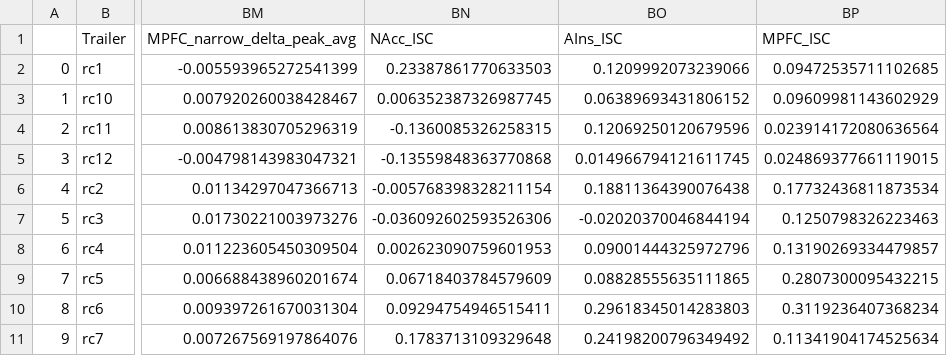
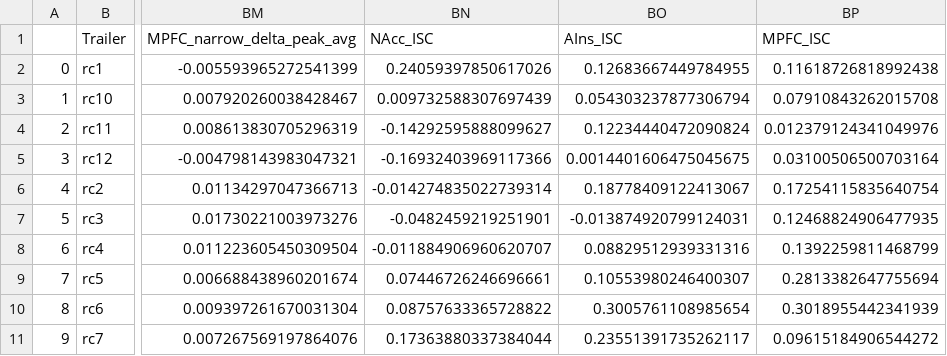
Before and after one commit to LuisA00/RM_Thesis_Neuroforecasting, a CSV file: ProcessedData/AllSubs_NeuralActivation_Aggregate.csv, drawn as a sheet; only a part is shown, gaps mark what is left out; the diff covers the shown part only; the diff names each change by its address in the sheet, - before the commit and + after, or states it on an @@ line.

```diff
--- a/ProcessedData/AllSubs_NeuralActivation_Aggregate.csv
+++ b/ProcessedData/AllSubs_NeuralActivation_Aggregate.csv
-BN2 (NAcc_ISC): 0.23387861770633503
+BN2 (NAcc_ISC): 0.24059397850617026
-BO2 (AIns_ISC): 0.1209992073239066
+BO2 (AIns_ISC): 0.12683667449784955
-BP2 (MPFC_ISC): 0.09472535711102685
+BP2 (MPFC_ISC): 0.11618726818992438
-BN3 (NAcc_ISC): 0.006352387326987745
+BN3 (NAcc_ISC): 0.009732588307697439
-BO3 (AIns_ISC): 0.06389693431806152
+BO3 (AIns_ISC): 0.054303237877306794
-BP3 (MPFC_ISC): 0.09609981143602929
+BP3 (MPFC_ISC): 0.07910843262015708
-BN4 (NAcc_ISC): -0.1360085326258315
+BN4 (NAcc_ISC): -0.14292595888099627
-BO4 (AIns_ISC): 0.12069250120679596
+BO4 (AIns_ISC): 0.12234440472090824
-BP4 (MPFC_ISC): 0.023914172080636564
+BP4 (MPFC_ISC): 0.012379124341049976
-BN5 (NAcc_ISC): -0.13559848363770868
+BN5 (NAcc_ISC): -0.16932403969117366
-BO5 (AIns_ISC): 0.014966794121611745
+BO5 (AIns_ISC): 0.0014401606475045675
-BP5 (MPFC_ISC): 0.024869377661119015
+BP5 (MPFC_ISC): 0.03100506500703164
-BN6 (NAcc_ISC): -0.005768398328211154
+BN6 (NAcc_ISC): -0.014274835022739314
-BO6 (AIns_ISC): 0.18811364390076438
+BO6 (AIns_ISC): 0.18778409122413067
-BP6 (MPFC_ISC): 0.17732436811873534
+BP6 (MPFC_ISC): 0.17254115835640754
-BN7 (NAcc_ISC): -0.036092602593526306
+BN7 (NAcc_ISC): -0.0482459219251901
-BO7 (AIns_ISC): -0.02020370046844194
+BO7 (AIns_ISC): -0.013874920799124031
-BP7 (MPFC_ISC): 0.1250798326223463
+BP7 (MPFC_ISC): 0.12468824906477935
-BN8 (NAcc_ISC): 0.002623090759601953
+BN8 (NAcc_ISC): -0.011884906960620707
-BO8 (AIns_ISC): 0.09001444325972796
+BO8 (AIns_ISC): 0.08829512939331316
-BP8 (MPFC_ISC): 0.13190269334479857
+BP8 (MPFC_ISC): 0.1392259811468799
-BN9 (NAcc_ISC): 0.06718403784579609
+BN9 (NAcc_ISC): 0.07446726246696661
-BO9 (AIns_ISC): 0.08828555635111865
+BO9 (AIns_ISC): 0.10553980246400307
-BP9 (MPFC_ISC): 0.2807300095432215
+BP9 (MPFC_ISC): 0.2813382647755694
-BN10 (NAcc_ISC): 0.09294754946515411
+BN10 (NAcc_ISC): 0.08757633365728822
-BO10 (AIns_ISC): 0.29618345014283803
+BO10 (AIns_ISC): 0.3005761108985654
-BP10 (MPFC_ISC): 0.3119236407368234
+BP10 (MPFC_ISC): 0.3018955442341939
-BN11 (NAcc_ISC): 0.1783713109329648
+BN11 (NAcc_ISC): 0.17363880337384044
-BO11 (AIns_ISC): 0.24198200796349492
+BO11 (AIns_ISC): 0.23551391735262117
-BP11 (MPFC_ISC): 0.11341904174525634
+BP11 (MPFC_ISC): 0.09615184906544272
```
Also changed, not shown: 66 edited cells elsewhere in this file, ProcessedData/AllSubs_NeuralActivation.csv, ProcessedData/AllSubs_NeuralActivation_Aggregate_Combined.csv, 13 other files.
